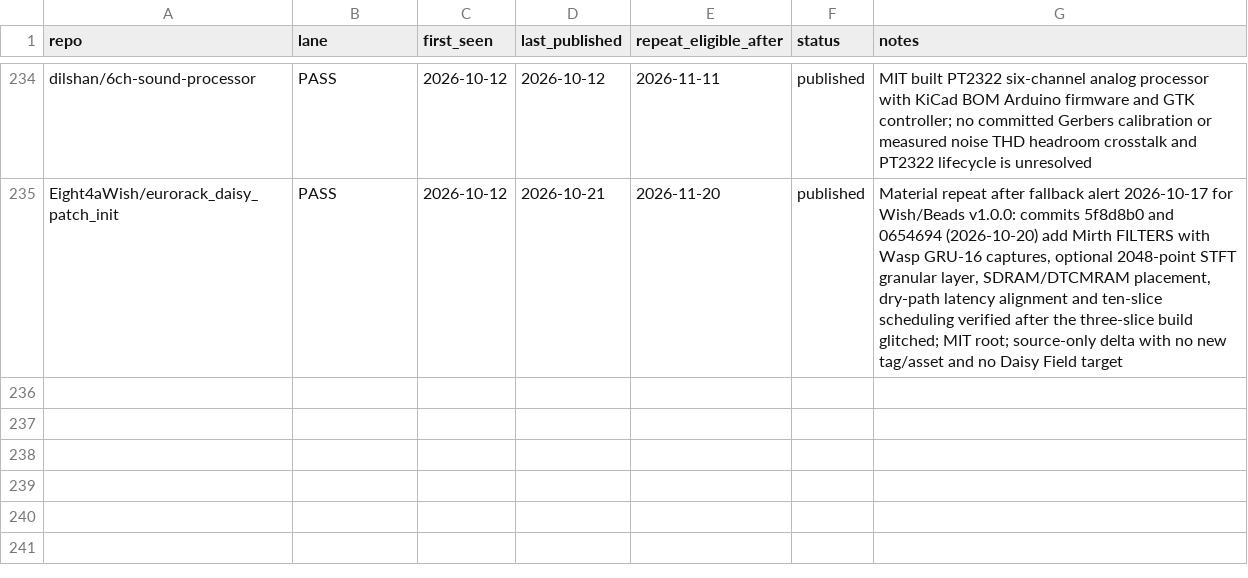
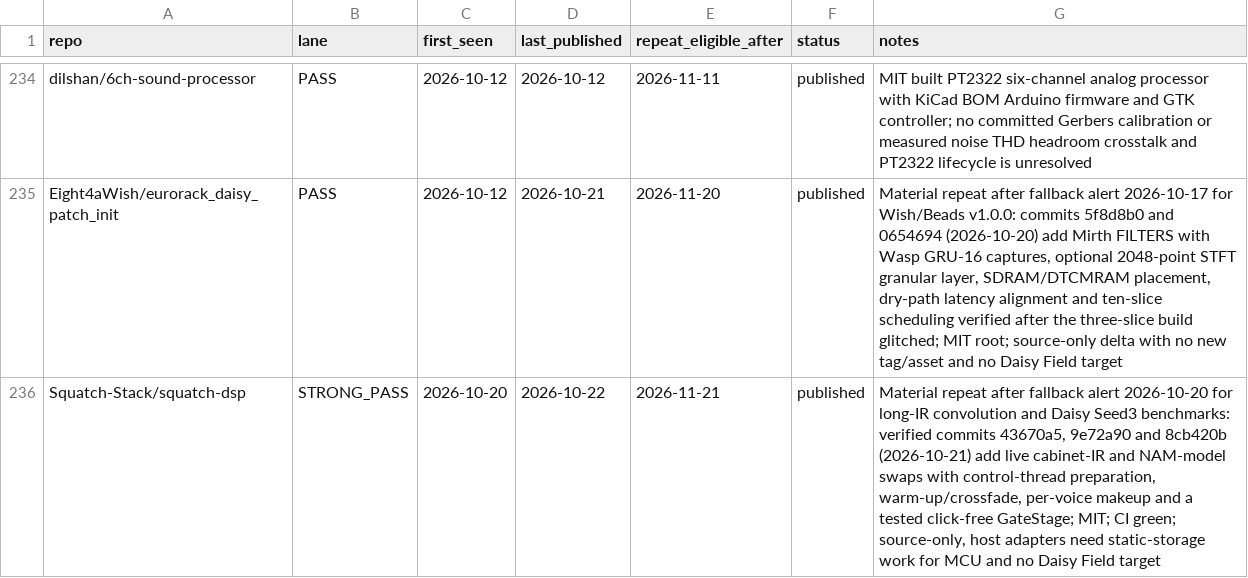
Before and after one commit to Denys/embedded-audio-mine, a CSV file: data/published-repo-log.csv, drawn as a sheet; only a part is shown, gaps mark what is left out.

```diff
--- a/data/published-repo-log.csv
+++ b/data/published-repo-log.csv
@@ -235 +235,2 @@ dilshan/6ch-sound-processor,PASS,2026-10-12,2026-10-12,2026-11-11,published,MIT
 Eight4aWish/eurorack_daisy_patch_init,PASS,2026-10-12,2026-10-21,2026-11-20,published,"Material repeat after fallback alert 2026-10-17 for Wish/Beads v1.0.0: commits 5f8d8b0 and 0654694 (2026-10-20) add Mirth FILTERS with Wasp GRU-16 captures, optional 2048-point STFT granular layer, SDRAM/DTCMRAM placement, dry-path latency alignment and ten-slice scheduling verified after the three-slice build glitched; MIT root; source-only delta with no new tag/asset and no Daisy Field target"
+Squatch-Stack/squatch-dsp,STRONG_PASS,2026-10-20,2026-10-22,2026-11-21,published,"Material repeat after fallback alert 2026-10-20 for long-IR convolution and Daisy Seed3 benchmarks: verified commits 43670a5, 9e72a90 and 8cb420b (2026-10-21) add live cabinet-IR and NAM-model swaps with control-thread preparation, warm-up/crossfade, per-voice makeup and a tested click-free GateStage; MIT; CI green; source-only, host adapters need static-storage work for MCU and no Daisy Field target"
```
Also changed, not shown: data/common-anti-repeat-index.csv, data/hidden-gems-source-registry.csv, 2 other files.
